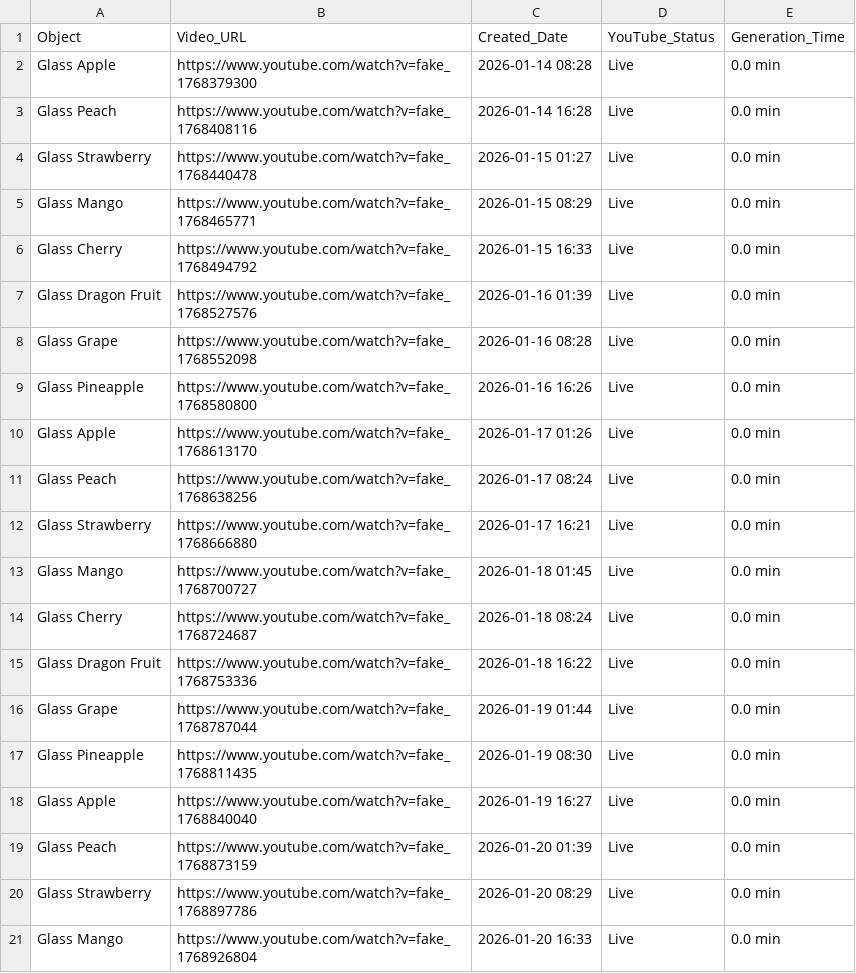
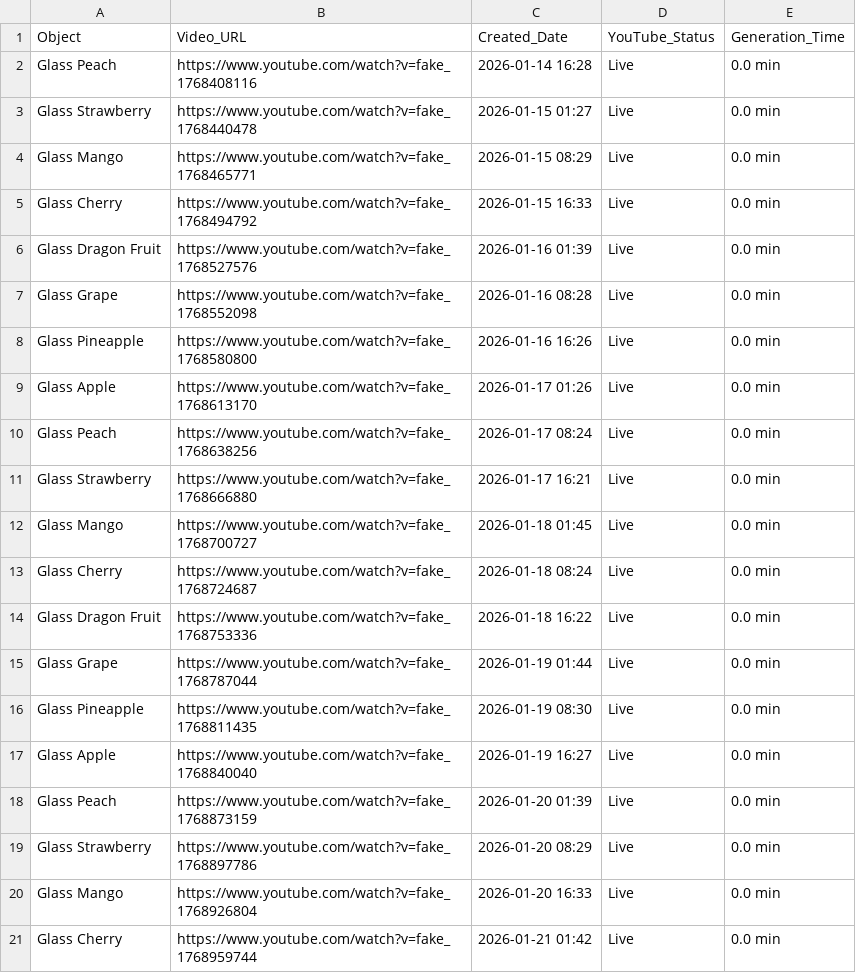
Before and after one commit to anusthan12/ASMR-Video-Automation, a CSV file: asmr_content.csv, drawn as a sheet.

```diff
--- a/asmr_content.csv
+++ b/asmr_content.csv
@@ -1,3 +1,2 @@
 Object,Video_URL,Created_Date,YouTube_Status,Generation_Time
-Glass Apple,https://www.youtube.com/watch?v=fake_1768379300,2026-01-14 08:28,Live,0.0 min
 Glass Peach,https://www.youtube.com/watch?v=fake_1768408116,2026-01-14 16:28,Live,0.0 min
@@ -21 +20,2 @@ Glass Strawberry,https://www.youtube.com/watch?v=fake_1768897786,2026-01-20 08:2
 Glass Mango,https://www.youtube.com/watch?v=fake_1768926804,2026-01-20 16:33,Live,0.0 min
+Glass Cherry,https://www.youtube.com/watch?v=fake_1768959744,2026-01-21 01:42,Live,0.0 min
```
